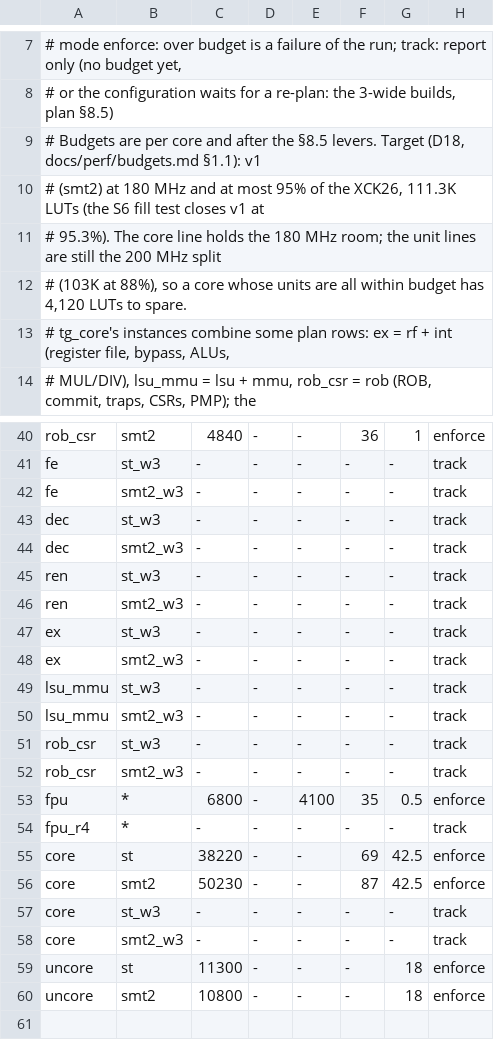
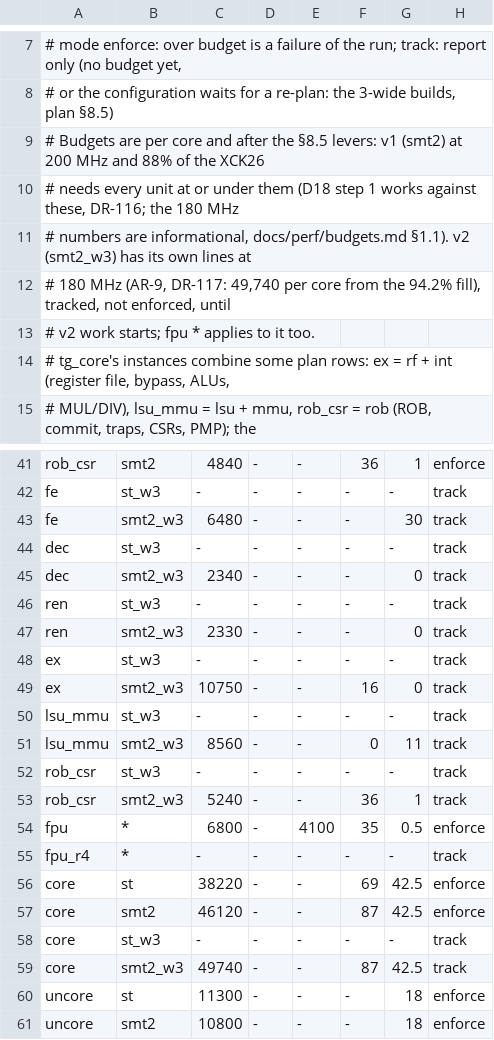
Before and after one commit to tianjianh/tanager, a TSV file: fpga/budget/budgets.tsv, drawn as a sheet; only a part is shown, gaps mark what is left out; the diff covers the shown part only.

```diff
--- a/fpga/budget/budgets.tsv
+++ b/fpga/budget/budgets.tsv
@@ -8,6 +8,7 @@
 #         or the configuration waits for a re-plan: the 3-wide builds, plan §8.5)
-# Budgets are per core and after the §8.5 levers. Target (D18, docs/perf/budgets.md §1.1): v1
-# (smt2) at 180 MHz and at most 95% of the XCK26, 111.3K LUTs (the S6 fill test closes v1 at
-# 95.3%). The core line holds the 180 MHz room; the unit lines are still the 200 MHz split
-# (103K at 88%), so a core whose units are all within budget has 4,120 LUTs to spare.
+# Budgets are per core and after the §8.5 levers: v1 (smt2) at 200 MHz and 88% of the XCK26
+# needs every unit at or under them (D18 step 1 works against these, DR-116; the 180 MHz
+# numbers are informational, docs/perf/budgets.md §1.1). v2 (smt2_w3) has its own lines at
+# 180 MHz (AR-9, DR-117: 49,740 per core from the 94.2% fill), tracked, not enforced, until
+# v2 work starts; fpu * applies to it too.
 # tg_core's instances combine some plan rows: ex = rf + int (register file, bypass, ALUs,
@@ -41,13 +42,13 @@ rob_csr	smt2	4840	-	-	36	1	enforce
 fe	st_w3	-	-	-	-	-	track
-fe	smt2_w3	-	-	-	-	-	track
+fe	smt2_w3	6480	-	-	-	30	track
 dec	st_w3	-	-	-	-	-	track
-dec	smt2_w3	-	-	-	-	-	track
+dec	smt2_w3	2340	-	-	-	0	track
 ren	st_w3	-	-	-	-	-	track
-ren	smt2_w3	-	-	-	-	-	track
+ren	smt2_w3	2330	-	-	-	0	track
 ex	st_w3	-	-	-	-	-	track
-ex	smt2_w3	-	-	-	-	-	track
+ex	smt2_w3	10750	-	-	16	0	track
 lsu_mmu	st_w3	-	-	-	-	-	track
-lsu_mmu	smt2_w3	-	-	-	-	-	track
+lsu_mmu	smt2_w3	8560	-	-	0	11	track
 rob_csr	st_w3	-	-	-	-	-	track
-rob_csr	smt2_w3	-	-	-	-	-	track
+rob_csr	smt2_w3	5240	-	-	36	1	track
 fpu	*	6800	-	4100	35	0.5	enforce
@@ -55,5 +56,5 @@ fpu_r4	*	-	-	-	-	-	track
 core	st	38220	-	-	69	42.5	enforce
-core	smt2	50230	-	-	87	42.5	enforce
+core	smt2	46120	-	-	87	42.5	enforce
 core	st_w3	-	-	-	-	-	track
-core	smt2_w3	-	-	-	-	-	track
+core	smt2_w3	49740	-	-	87	42.5	track
 uncore	st	11300	-	-	-	18	enforce
```
Also changed, not shown: 3 edited cells elsewhere in this file, 1 other file.
